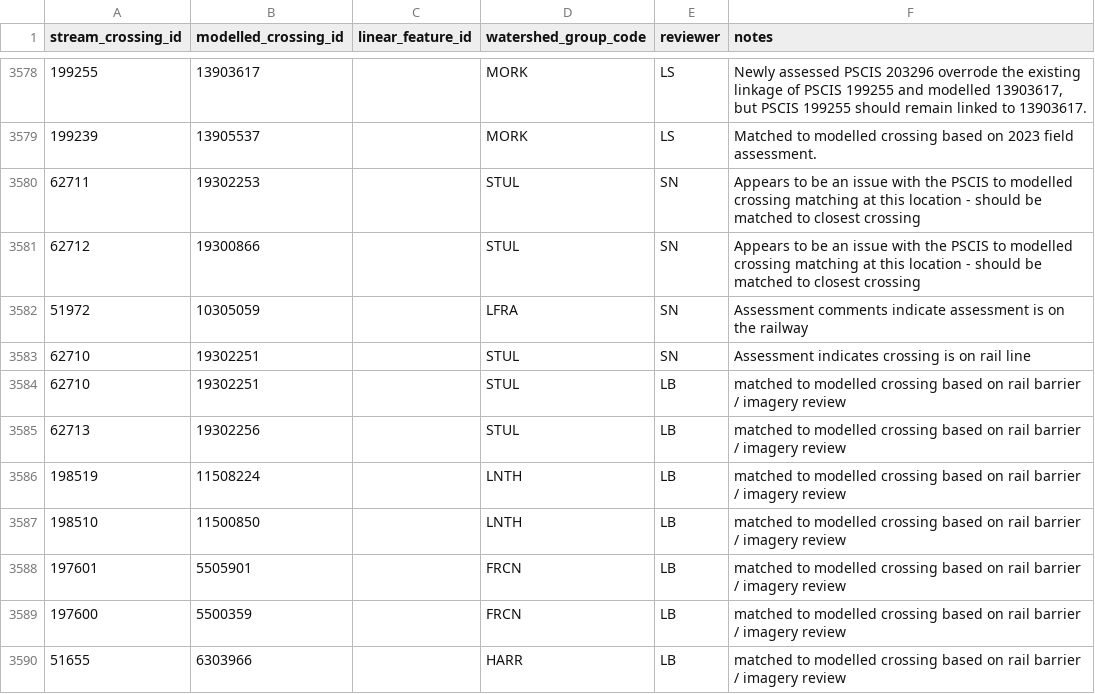
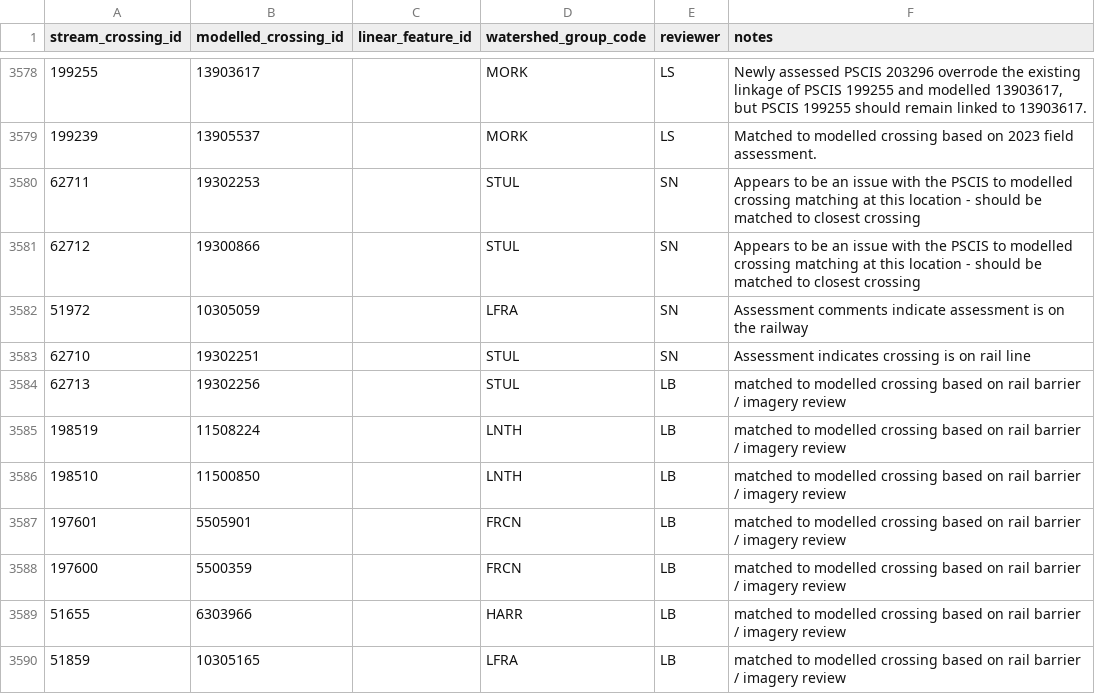
Before and after one commit to smnorris/bcfishpass, a CSV file: data/pscis_modelledcrossings_streams_xref.csv, drawn as a sheet; only a part is shown, gaps mark what is left out; the shorter side is filled out with more unchanged rows; the diff names each change by its address in the sheet, - before the commit and + after, or states it on an @@ line.

Commit message:
remove duplicate

```diff
--- a/data/pscis_modelledcrossings_streams_xref.csv
+++ b/data/pscis_modelledcrossings_streams_xref.csv
-row 3584: 62710 | 19302251 |  | STUL | LB | matched to modelled crossing based on rail barrier / imagery review
```
